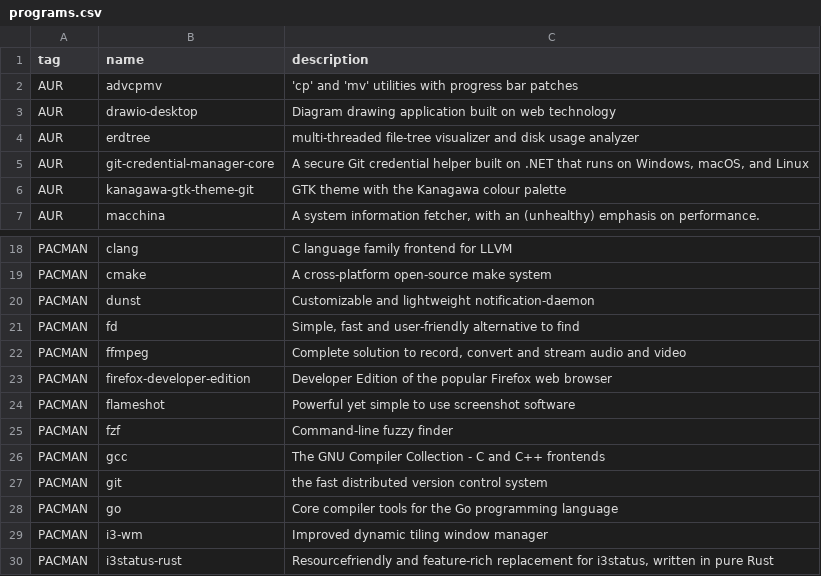
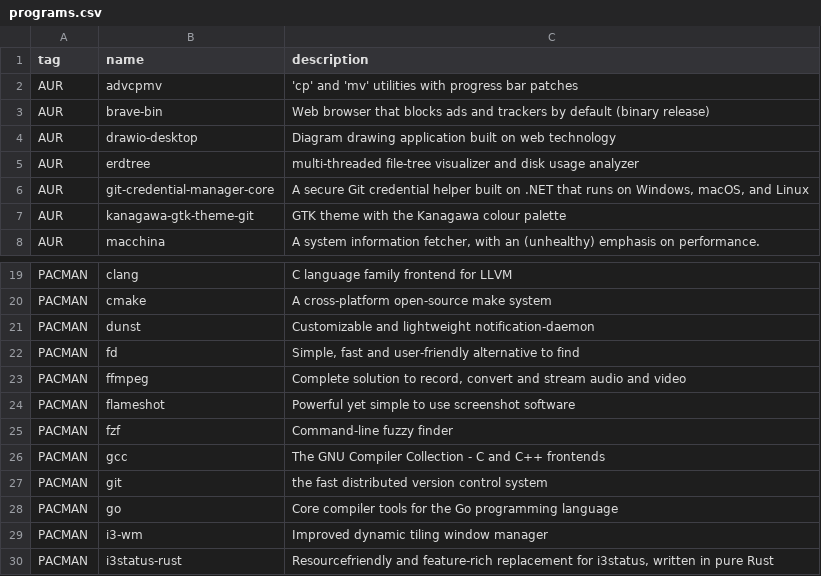
Before and after one commit to oniani/dot, a CSV file: programs.csv, drawn as a sheet; only a part is shown, gaps mark what is left out.

Commit message:
Updates

```diff
--- a/programs.csv
+++ b/programs.csv
@@ -2,2 +2,3 @@ tag,name,description
 AUR,advcpmv,"'cp' and 'mv' utilities with progress bar patches"
+AUR,brave-bin,"Web browser that blocks ads and trackers by default (binary release)"
 AUR,drawio-desktop,"Diagram drawing application built on web technology"
@@ -22,3 +23,2 @@ PACMAN,fd,"Simple, fast and user-friendly alternative to find"
 PACMAN,ffmpeg,"Complete solution to record, convert and stream audio and video"
-PACMAN,firefox-developer-edition,"Developer Edition of the popular Firefox web browser"
 PACMAN,flameshot,"Powerful yet simple to use screenshot software"
```
